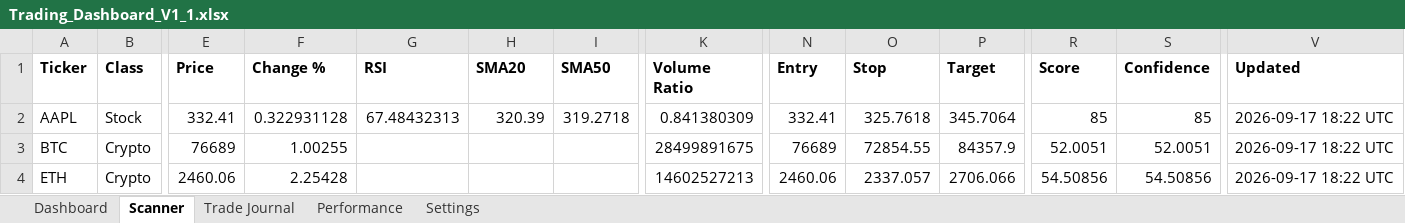
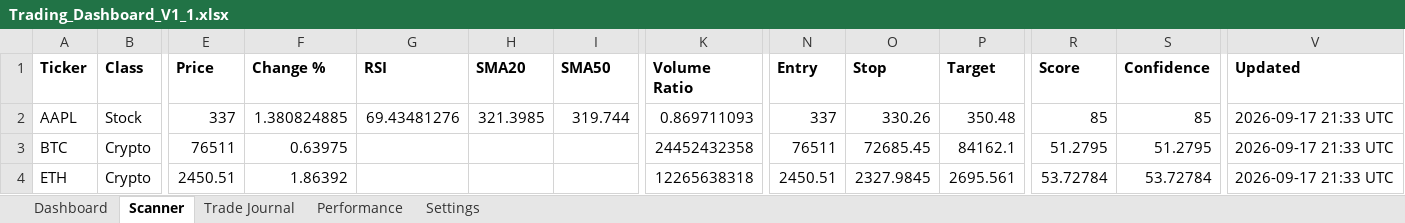
Before and after one commit to Miledy31/TRADING-AI-AGENT, an Excel workbook: Trading_Dashboard_V1_1.xlsx, sheet Scanner, drawn as a sheet; only a part is shown, gaps mark what is left out; values as stored, in another font and other column widths than the file's, no borders; table styles not drawn; the diff covers the shown part only; the diff names each change by its address in the sheet, - before the commit and + after, or states it on an @@ line.

```diff
--- a/Trading_Dashboard_V1_1.xlsx (sheet Scanner)
+++ b/Trading_Dashboard_V1_1.xlsx (sheet Scanner)
-E2 (Price): 332.41
+E2 (Price): 337
-F2 (Change %): 0.322931128
+F2 (Change %): 1.380824885
-G2 (RSI): 67.48432313
+G2 (RSI): 69.43481276
-H2 (SMA20): 320.39
+H2 (SMA20): 321.3985
-I2 (SMA50): 319.2718
+I2 (SMA50): 319.744
-K2 (Volume Ratio): 0.841380309
+K2 (Volume Ratio): 0.869711093
-N2 (Entry): 332.41
+N2 (Entry): 337
-O2 (Stop): 325.7618
+O2 (Stop): 330.26
-P2 (Target): 345.7064
+P2 (Target): 350.48
-V2:V4 (Updated): 2026-09-17 18:22 UTC
+V2:V4 (Updated): 2026-09-17 21:33 UTC
-E3 (Price): 76689
+E3 (Price): 76511
-F3 (Change %): 1.00255
+F3 (Change %): 0.63975
-K3 (Volume Ratio): 28499891675
+K3 (Volume Ratio): 24452432358
-N3 (Entry): 76689
+N3 (Entry): 76511
-O3 (Stop): 72854.55
+O3 (Stop): 72685.45
-P3 (Target): 84357.9
+P3 (Target): 84162.1
-R3 (Score): 52.0051
+R3 (Score): 51.2795
-S3 (Confidence): 52.0051
+S3 (Confidence): 51.2795
-E4 (Price): 2460.06
+E4 (Price): 2450.51
-F4 (Change %): 2.25428
+F4 (Change %): 1.86392
-K4 (Volume Ratio): 14602527213
+K4 (Volume Ratio): 12265638318
-N4 (Entry): 2460.06
+N4 (Entry): 2450.51
-O4 (Stop): 2337.057
+O4 (Stop): 2327.9845
-P4 (Target): 2706.066
+P4 (Target): 2695.561
-R4 (Score): 54.50856
+R4 (Score): 53.72784
-S4 (Confidence): 54.50856
+S4 (Confidence): 53.72784
```
Also changed, not shown: 9 edited cells elsewhere in this sheet, sheet Dashboard.
